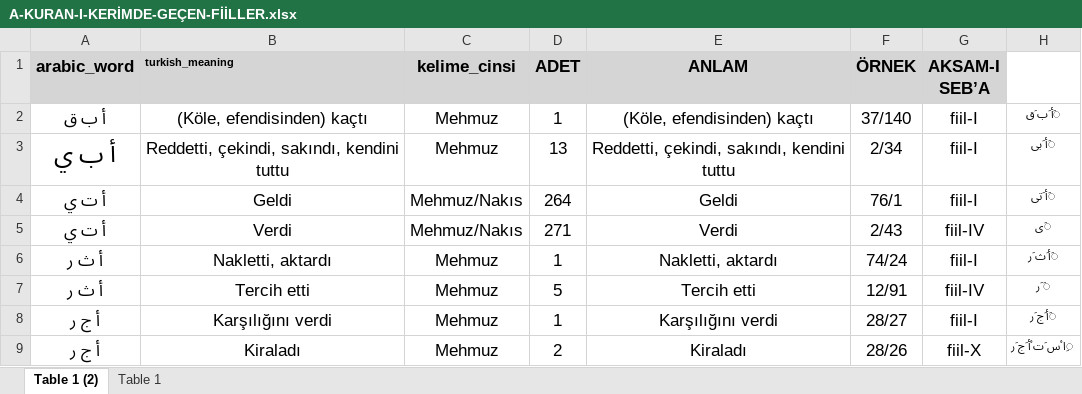
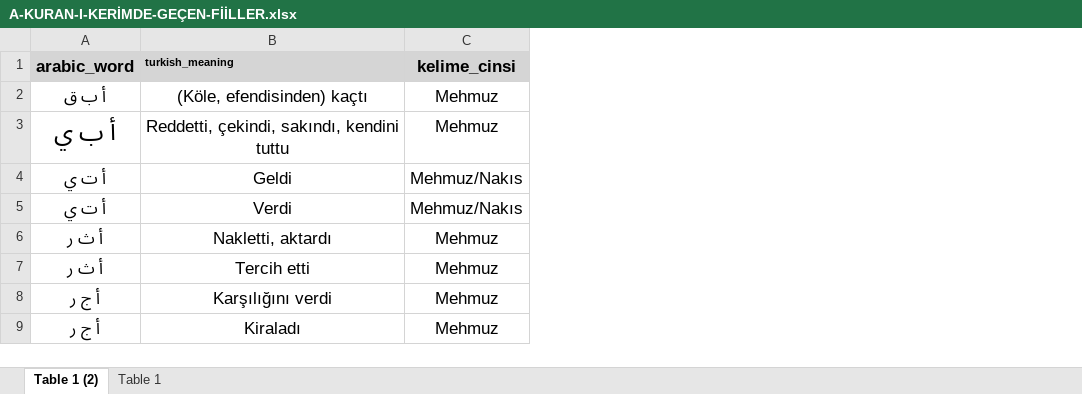
Before and after one commit to YZOKUMUS/ARABIC, an Excel workbook: public/A-KURAN-I-KERİMDE-GEÇEN-FİİLLER.xlsx, sheet Table 1 (2), drawn as a sheet; only a part is shown; values as stored, in another font and other column widths than the file's, no borders; the diff names each change by its address in the sheet, - before the commit and + after, or states it on an @@ line.

```diff
--- a/public/A-KURAN-I-KERİMDE-GEÇEN-FİİLLER.xlsx (sheet Table 1 (2))
+++ b/public/A-KURAN-I-KERİMDE-GEÇEN-FİİLLER.xlsx (sheet Table 1 (2))
-column D (ADET), rows 2-9: 1 | 13 | 264 | 271 | 1 | 5 | 1 | 2
-column E (ANLAM), rows 2-9: (Köle, efendisinden) kaçtı | Reddetti, çekindi, sakındı, kendini tuttu | Geldi | Verdi | Nakletti, aktardı | Tercih etti | Karşılığını verdi | Kiraladı
-column F (ÖRNEK), rows 2-9: 37/140 | 2/34 | 76/1 | 2/43 | 74/24 | 12/91 | 28/27 | 28/26
-column G (AKSAM-I SEB’A), rows 2-9: fiil-I | fiil-I | fiil-I | fiil-IV | fiil-I | fiil-IV | fiil-I | fiil-X
-column H, rows 2-9: َأ َب َق | َأ َبى | َأ َتى | َى | َأ َث َر | َ َر | َأ َج َر | ِا ْس َت ْأ َج َر
```
Also changed, not shown: public/emsileimuhtelife.xlsx, 1 other file.
